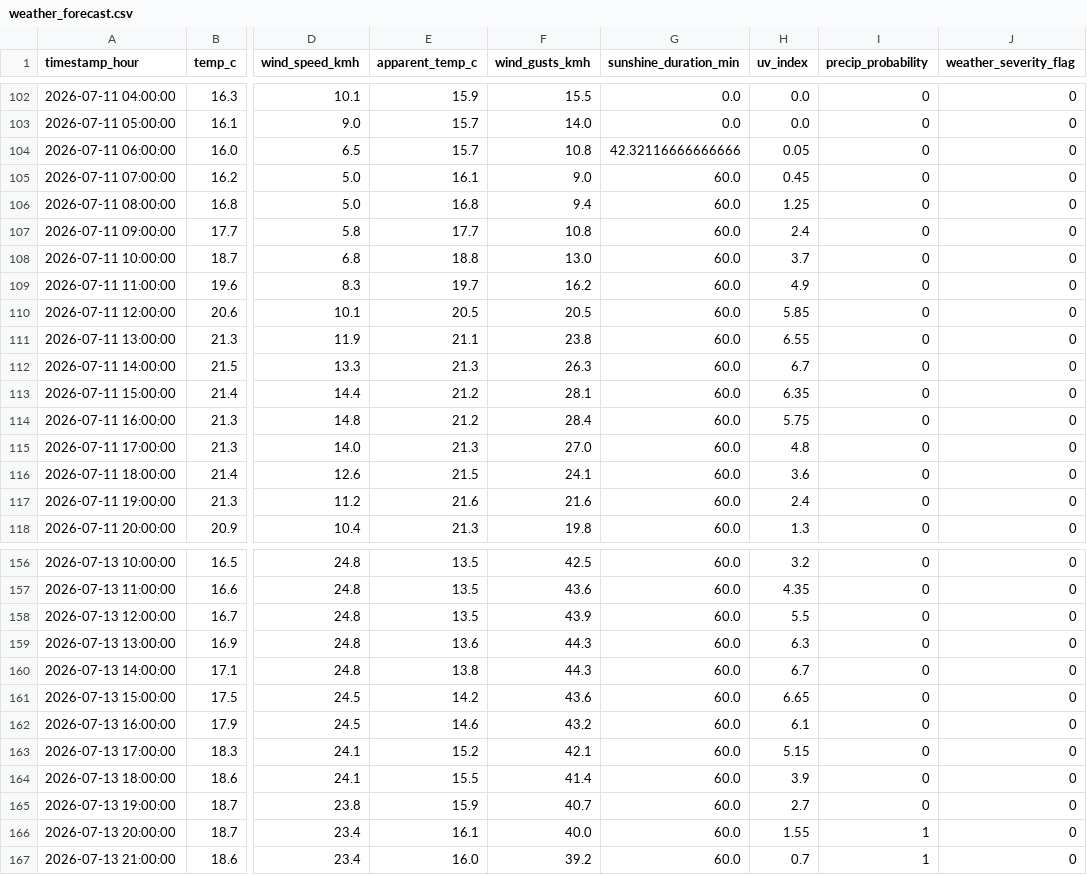
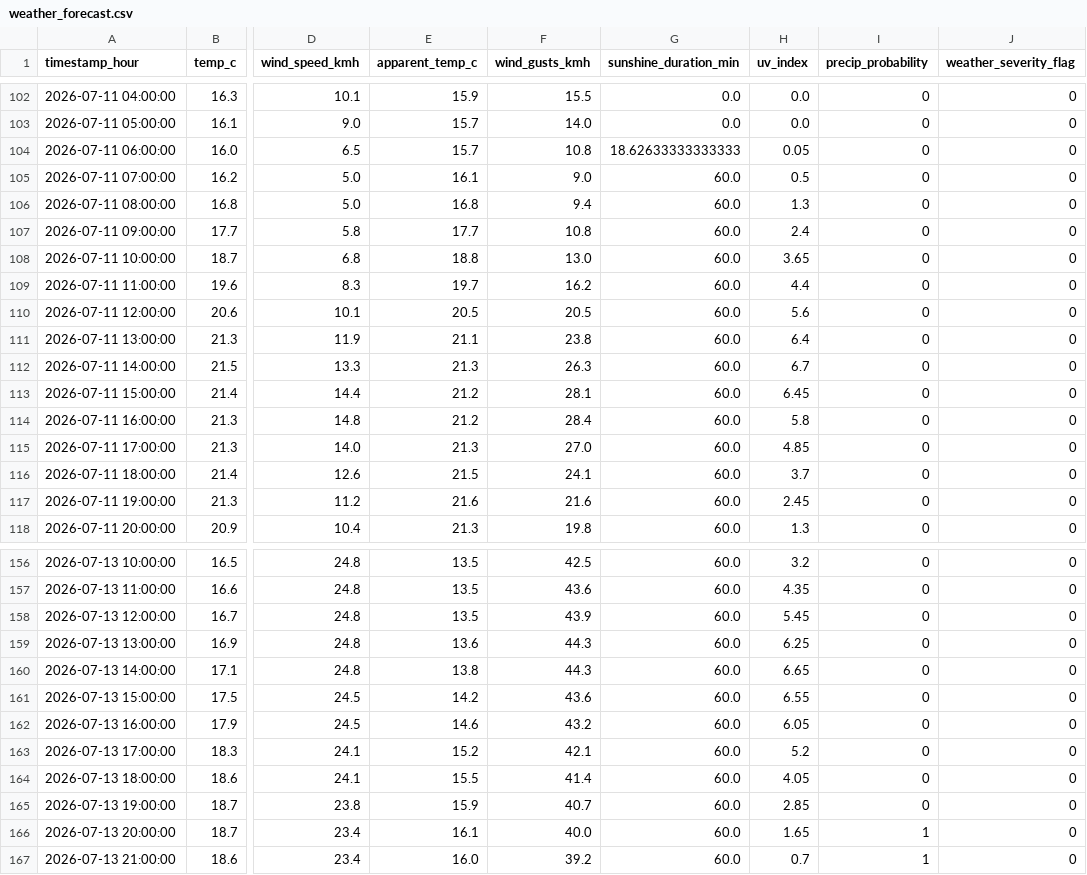
Before and after one commit to AdithKB/ODonoghuesSuffolk-Forecast, a CSV file: data/raw/weather_forecast.csv, drawn as a sheet; only a part is shown, gaps mark what is left out; the diff covers the shown part only; the diff names each change by its address in the sheet, - before the commit and + after, or states it on an @@ line.

```diff
--- a/data/raw/weather_forecast.csv
+++ b/data/raw/weather_forecast.csv
-G104 (sunshine_duration_min): 42.32116666666666
+G104 (sunshine_duration_min): 18.62633333333333
-H105 (uv_index): 0.45
+H105 (uv_index): 0.5
-H106 (uv_index): 1.25
+H106 (uv_index): 1.3
-H108 (uv_index): 3.7
+H108 (uv_index): 3.65
-H109 (uv_index): 4.9
+H109 (uv_index): 4.4
-H110 (uv_index): 5.85
+H110 (uv_index): 5.6
-H111 (uv_index): 6.55
+H111 (uv_index): 6.4
-H113 (uv_index): 6.35
+H113 (uv_index): 6.45
-H114 (uv_index): 5.75
+H114 (uv_index): 5.8
-H115 (uv_index): 4.8
+H115 (uv_index): 4.85
-H116 (uv_index): 3.6
+H116 (uv_index): 3.7
-H117 (uv_index): 2.4
+H117 (uv_index): 2.45
-H158 (uv_index): 5.5
+H158 (uv_index): 5.45
-H159 (uv_index): 6.3
+H159 (uv_index): 6.25
-H160 (uv_index): 6.7
+H160 (uv_index): 6.65
-H161 (uv_index): 6.65
+H161 (uv_index): 6.55
-H162 (uv_index): 6.1
+H162 (uv_index): 6.05
-H163 (uv_index): 5.15
+H163 (uv_index): 5.2
-H164 (uv_index): 3.9
+H164 (uv_index): 4.05
-H165 (uv_index): 2.7
+H165 (uv_index): 2.85
-H166 (uv_index): 1.55
+H166 (uv_index): 1.65
```
Also changed, not shown: 36 edited cells elsewhere in this file, 3 other files.
